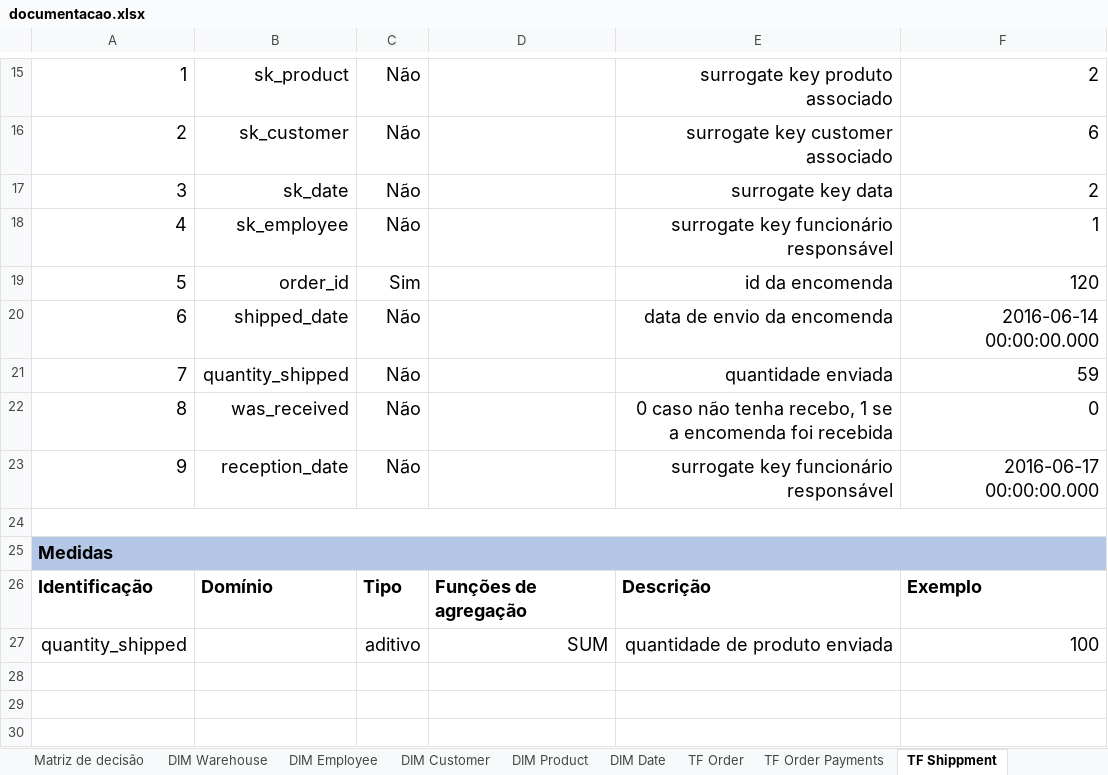
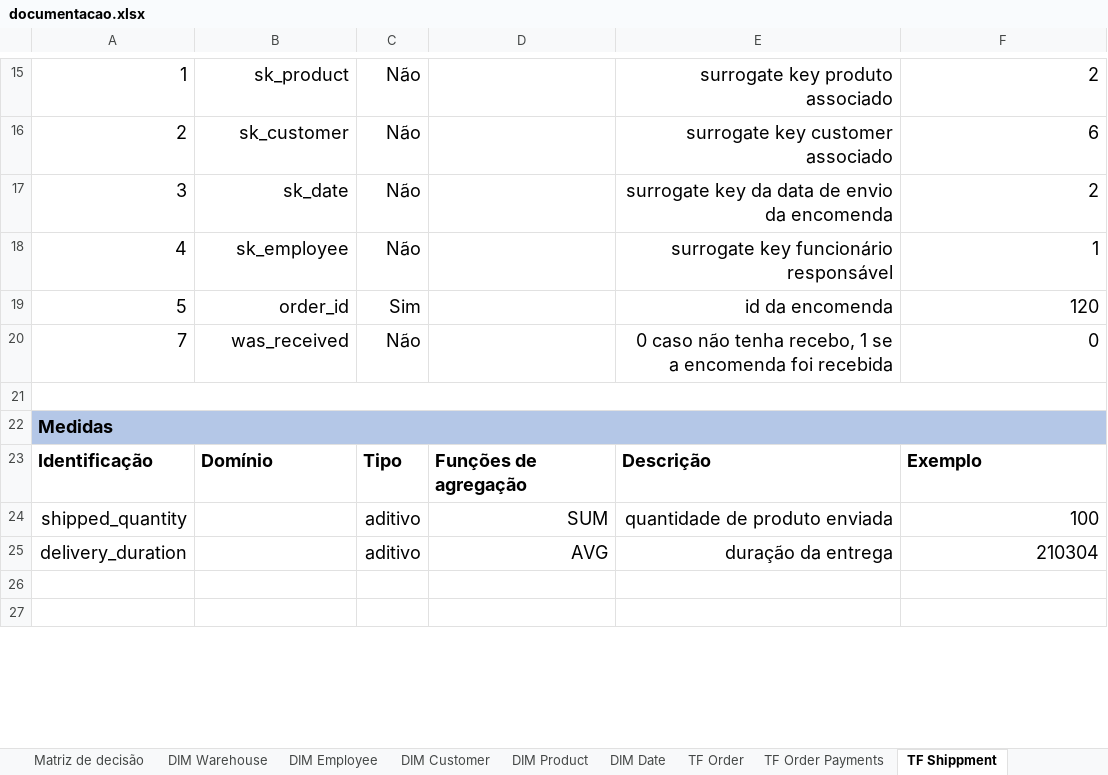
Before and after one commit to joaobraganca555/GlobalTech_ETL, an Excel workbook: docs/documentacao.xlsx, sheet TF Shippment, drawn as a sheet; only a part is shown, gaps mark what is left out; values as stored, in another font and other column widths than the file's, no borders; removed rows and columns are numbered as before the commit, all else as after; the diff names each change by its address in the sheet, - before the commit and + after, or states it on an @@ line.

```diff
--- a/docs/documentacao.xlsx (sheet TF Shippment)
+++ b/docs/documentacao.xlsx (sheet TF Shippment)
-E17: surrogate key data
+E17: surrogate key da data de envio da encomenda
-row 20: 6 | shipped_date | Não |  | data de envio da encomenda | 2016-06-14 00:00:00.000
-row 21: 7 | quantity_shipped | Não |  | quantidade enviada | 59
-A20: 8
+A20: 7
-row 23: 9 | reception_date | Não |  | surrogate key funcionário responsável | 2016-06-17 00:00:00.000
-A24: quantity_shipped
+A24: shipped_quantity
-row 25: (empty)
+row 25: delivery_duration |  | aditivo | AVG | duração da entrega | 210304
```
Also changed, not shown: sheet TF Order Payments, sheet TF Cancellation, sheet TF Order.
